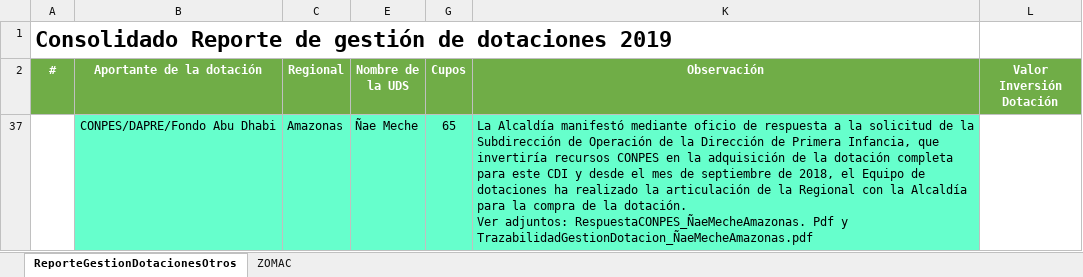
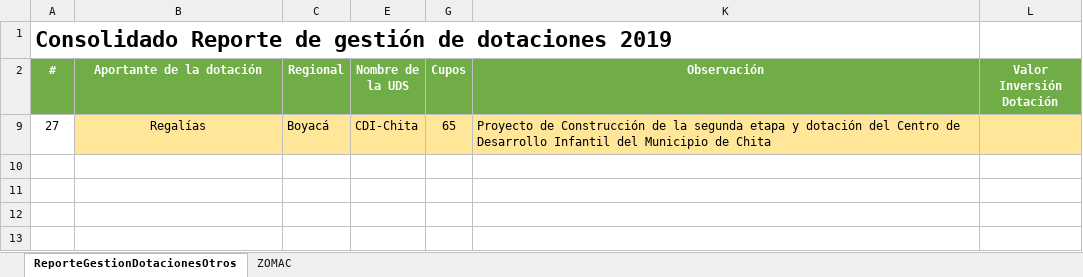
Before and after one commit to paulaO/Dotaciones2019, an Excel workbook: 5.GestionDotaciones/ConsolidadoGestionDotaciones2019.xlsx, sheet ReporteGestionDotacionesOtros, drawn as a sheet; values as stored, in another font and other column widths than the file's, no borders; removed rows and columns are numbered as before the commit, all else as after; ↵ is a line break in a cell; the diff names each change by its address in the sheet, - before the commit and + after, or states it on an @@ line.

```diff
--- a/5.GestionDotaciones/ConsolidadoGestionDotaciones2019.xlsx (sheet ReporteGestionDotacionesOtros)
+++ b/5.GestionDotaciones/ConsolidadoGestionDotaciones2019.xlsx (sheet ReporteGestionDotacionesOtros)
@@ row 37 hidden:  | CONPES/DAPRE/Fondo Abu Dhabi | Amazonas | Ñae Meche | 65 | La Alcaldía manifestó mediante oficio de respuesta a la solicitud de la Subdirección de Operación de la Dirección de Primera Infancia, que invertiría recursos CONPES en la adquisición de la dotación completa para este CDI y desde el mes de septiembre de 2018, el Equipo de dotaciones ha realizado la articulación de la Regional con la Alcaldía para la compra de la dotación. ↵ Ver adjuntos: RespuestaCONPES_ÑaeMecheAmazonas. Pdf y TrazabilidadGestionDotacion_ÑaeMecheAmazonas.pdf @@
@@ row 9 unhidden: 27 | Regalías | Boyacá | CDI-Chita | 65 | Proyecto de Construcción de la segunda etapa y dotación del Centro de Desarrollo Infantil del Municipio de Chita @@
```
Also changed, not shown: Infraestructura/MatrizInfraestructurasNuevas_2019.xlsx.
